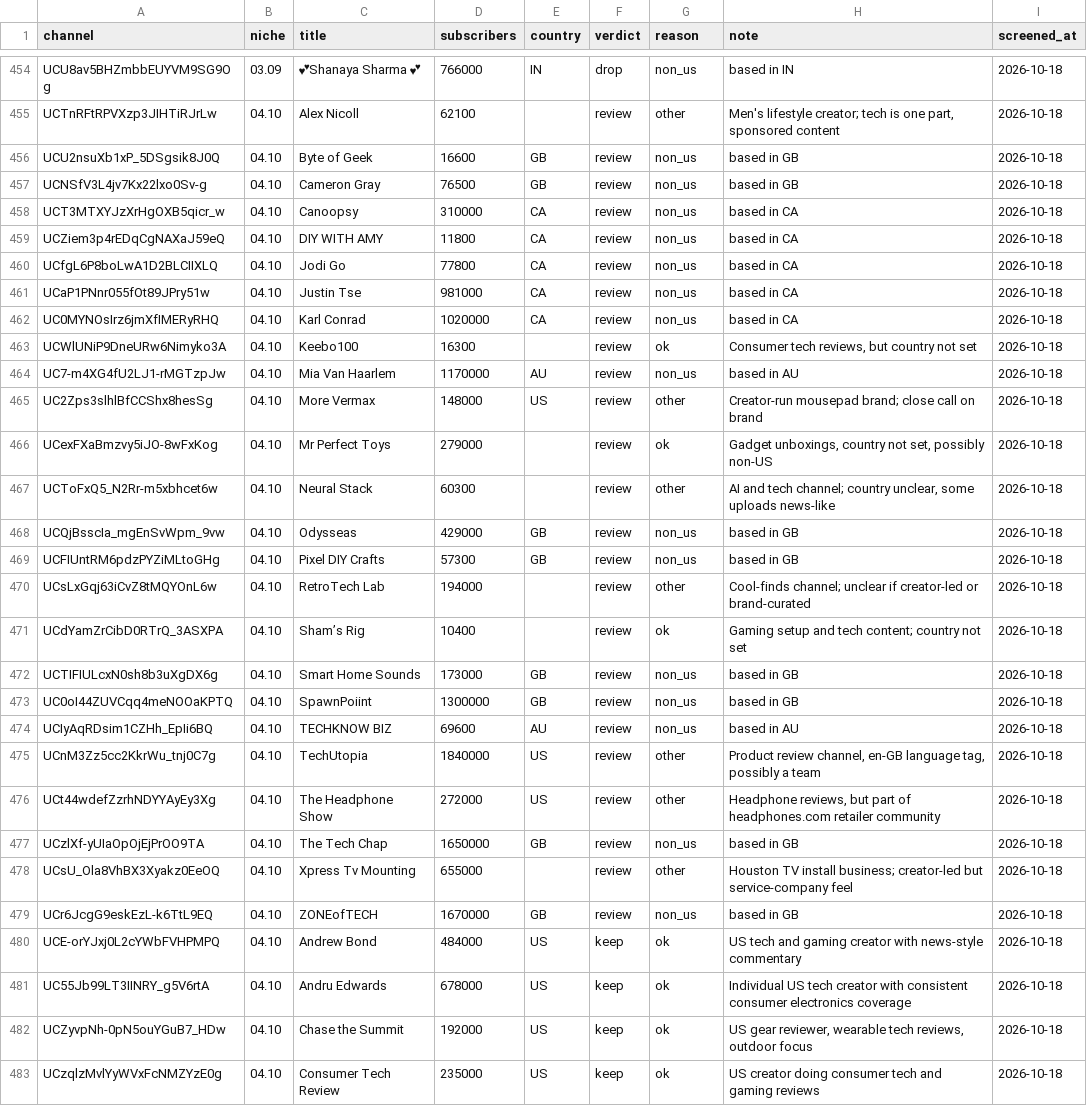
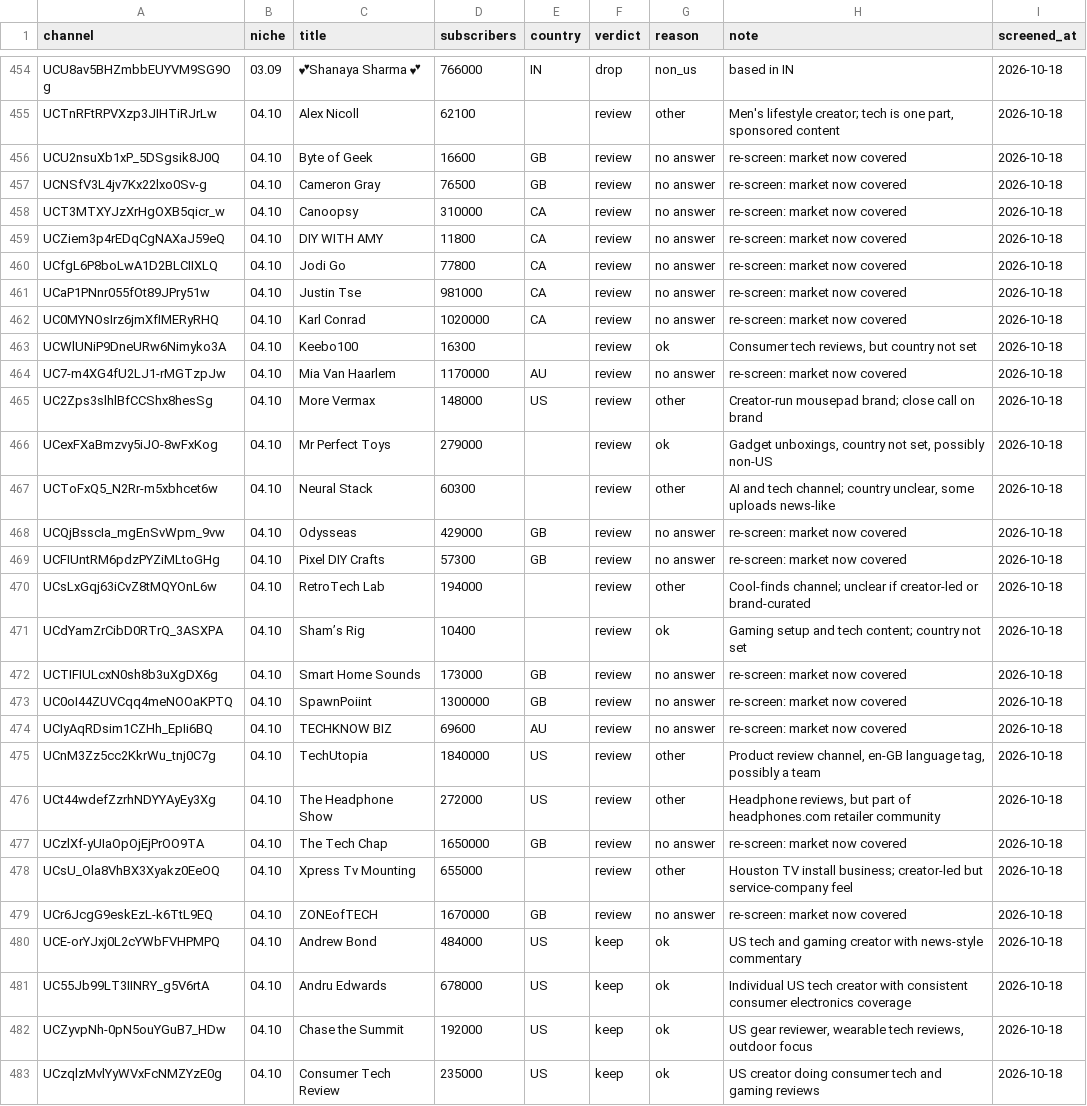
Before and after one commit to emiherrera1/content-terminal, a CSV file: config/channels_screened.csv, drawn as a sheet; only a part is shown, gaps mark what is left out; the diff covers the shown part only.

```diff
--- a/config/channels_screened.csv
+++ b/config/channels_screened.csv
@@ -455,11 +455,11 @@ UCU8av5BHZmbbEUYVM9SG9Og,03.09,💕Shanaya Sharma 💕,766000,IN,drop,non_us,bas
 UCTnRFtRPVXzp3JIHTiRJrLw,04.10,Alex Nicoll,62100,,review,other,"Men's lifestyle creator; tech is one part, sponsored content",2026-10-18
-UCU2nsuXb1xP_5DSgsik8J0Q,04.10,Byte of Geek,16600,GB,review,non_us,based in GB,2026-10-18
-UCNSfV3L4jv7Kx22lxo0Sv-g,04.10,Cameron Gray,76500,GB,review,non_us,based in GB,2026-10-18
-UCT3MTXYJzXrHgOXB5qicr_w,04.10,Canoopsy,310000,CA,review,non_us,based in CA,2026-10-18
-UCZiem3p4rEDqCgNAXaJ59eQ,04.10,DIY WITH AMY,11800,CA,review,non_us,based in CA,2026-10-18
-UCfgL6P8boLwA1D2BLCIIXLQ,04.10,Jodi Go,77800,CA,review,non_us,based in CA,2026-10-18
-UCaP1PNnr055fOt89JPry51w,04.10,Justin Tse,981000,CA,review,non_us,based in CA,2026-10-18
-UC0MYNOsIrz6jmXfIMERyRHQ,04.10,Karl Conrad,1020000,CA,review,non_us,based in CA,2026-10-18
+UCU2nsuXb1xP_5DSgsik8J0Q,04.10,Byte of Geek,16600,GB,review,no answer,re-screen: market now covered,2026-10-18
+UCNSfV3L4jv7Kx22lxo0Sv-g,04.10,Cameron Gray,76500,GB,review,no answer,re-screen: market now covered,2026-10-18
+UCT3MTXYJzXrHgOXB5qicr_w,04.10,Canoopsy,310000,CA,review,no answer,re-screen: market now covered,2026-10-18
+UCZiem3p4rEDqCgNAXaJ59eQ,04.10,DIY WITH AMY,11800,CA,review,no answer,re-screen: market now covered,2026-10-18
+UCfgL6P8boLwA1D2BLCIIXLQ,04.10,Jodi Go,77800,CA,review,no answer,re-screen: market now covered,2026-10-18
+UCaP1PNnr055fOt89JPry51w,04.10,Justin Tse,981000,CA,review,no answer,re-screen: market now covered,2026-10-18
+UC0MYNOsIrz6jmXfIMERyRHQ,04.10,Karl Conrad,1020000,CA,review,no answer,re-screen: market now covered,2026-10-18
 UCWlUNiP9DneURw6Nimyko3A,04.10,Keebo100,16300,,review,ok,"Consumer tech reviews, but country not set",2026-10-18
-UC7-m4XG4fU2LJ1-rMGTzpJw,04.10,Mia Van Haarlem,1170000,AU,review,non_us,based in AU,2026-10-18
+UC7-m4XG4fU2LJ1-rMGTzpJw,04.10,Mia Van Haarlem,1170000,AU,review,no answer,re-screen: market now covered,2026-10-18
 UC2Zps3slhlBfCCShx8hesSg,04.10,More Vermax,148000,US,review,other,Creator-run mousepad brand; close call on brand,2026-10-18
@@ -467,14 +467,14 @@ UCexFXaBmzvy5iJO-8wFxKog,04.10,Mr Perfect Toys ,279000,,review,ok,"Gadget unboxi
 UCToFxQ5_N2Rr-m5xbhcet6w,04.10,Neural Stack,60300,,review,other,"AI and tech channel; country unclear, some uploads news-like",2026-10-18
-UCQjBsscIa_mgEnSvWpm_9vw,04.10,Odysseas,429000,GB,review,non_us,based in GB,2026-10-18
-UCFIUntRM6pdzPYZiMLtoGHg,04.10,Pixel DIY Crafts,57300,GB,review,non_us,based in GB,2026-10-18
+UCQjBsscIa_mgEnSvWpm_9vw,04.10,Odysseas,429000,GB,review,no answer,re-screen: market now covered,2026-10-18
+UCFIUntRM6pdzPYZiMLtoGHg,04.10,Pixel DIY Crafts,57300,GB,review,no answer,re-screen: market now covered,2026-10-18
 UCsLxGqj63iCvZ8tMQYOnL6w,04.10,RetroTech Lab,194000,,review,other,Cool-finds channel; unclear if creator-led or brand-curated,2026-10-18
 UCdYamZrCibD0RTrQ_3ASXPA,04.10,Sham’s Rig,10400,,review,ok,Gaming setup and tech content; country not set,2026-10-18
-UCTIFIULcxN0sh8b3uXgDX6g,04.10,Smart Home Sounds,173000,GB,review,non_us,based in GB,2026-10-18
-UC0oI44ZUVCqq4meNOOaKPTQ,04.10,SpawnPoiint,1300000,GB,review,non_us,based in GB,2026-10-18
-UCIyAqRDsim1CZHh_EpIi6BQ,04.10,TECHKNOW BIZ,69600,AU,review,non_us,based in AU,2026-10-18
+UCTIFIULcxN0sh8b3uXgDX6g,04.10,Smart Home Sounds,173000,GB,review,no answer,re-screen: market now covered,2026-10-18
+UC0oI44ZUVCqq4meNOOaKPTQ,04.10,SpawnPoiint,1300000,GB,review,no answer,re-screen: market now covered,2026-10-18
+UCIyAqRDsim1CZHh_EpIi6BQ,04.10,TECHKNOW BIZ,69600,AU,review,no answer,re-screen: market now covered,2026-10-18
 UCnM3Zz5cc2KkrWu_tnj0C7g,04.10,TechUtopia,1840000,US,review,other,"Product review channel, en-GB language tag, possibly a team",2026-10-18
 UCt44wdefZzrhNDYYAyEy3Xg,04.10,The Headphone Show,272000,US,review,other,"Headphone reviews, but part of headphones.com retailer community",2026-10-18
-UCzlXf-yUIaOpOjEjPrOO9TA,04.10,The Tech Chap,1650000,GB,review,non_us,based in GB,2026-10-18
+UCzlXf-yUIaOpOjEjPrOO9TA,04.10,The Tech Chap,1650000,GB,review,no answer,re-screen: market now covered,2026-10-18
 UCsU_Ola8VhBX3Xyakz0EeOQ,04.10,Xpress Tv Mounting,655000,,review,other,Houston TV install business; creator-led but service-company feel,2026-10-18
-UCr6JcgG9eskEzL-k6TtL9EQ,04.10,ZONEofTECH,1670000,GB,review,non_us,based in GB,2026-10-18
+UCr6JcgG9eskEzL-k6TtL9EQ,04.10,ZONEofTECH,1670000,GB,review,no answer,re-screen: market now covered,2026-10-18
 UCE-orYJxj0L2cYWbFVHPMPQ,04.10,Andrew Bond,484000,US,keep,ok,US tech and gaming creator with news-style commentary,2026-10-18
```
Also changed, not shown: 144 edited cells elsewhere in this file, 2 other files.
